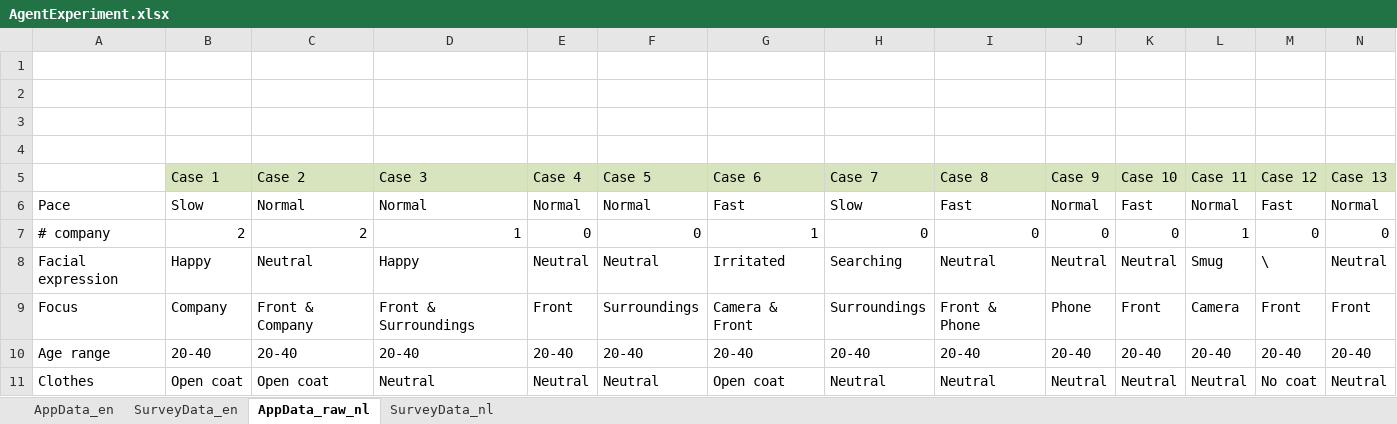
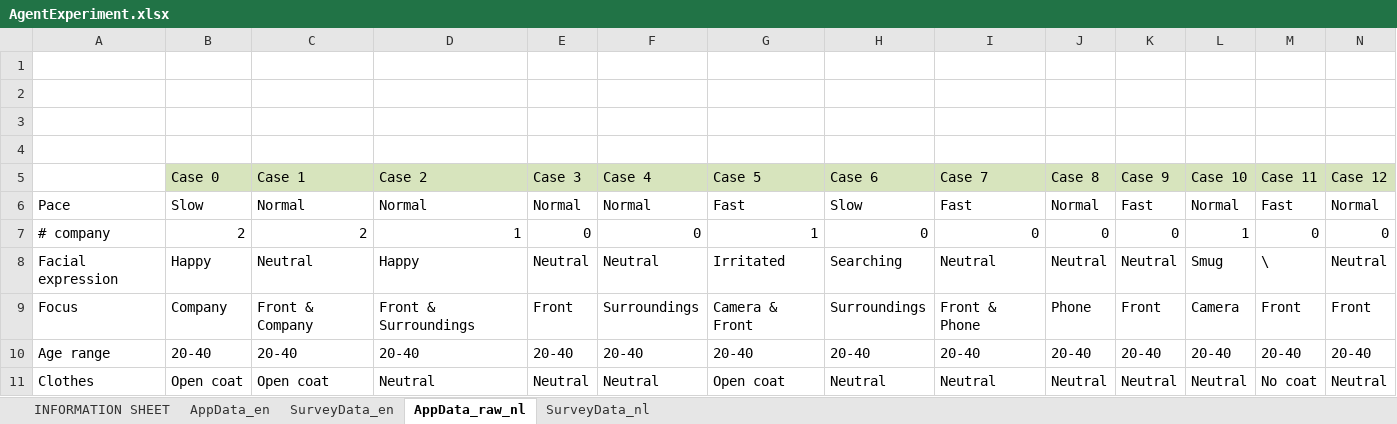
Before and after one commit to Hann-v0/ReflectionMachine, an Excel workbook: AgentExperiment.xlsx, sheet AppData_raw_nl, drawn as a sheet; only a part is shown; values as stored, in another font and other column widths than the file's, no borders; removed rows and columns are numbered as before the commit, all else as after; rows hold the shown columns only; the diff names each change by its address in the sheet, - before the commit and + after, or states it on an @@ line.

```diff
--- a/AgentExperiment.xlsx (sheet AppData_raw_nl)
+++ b/AgentExperiment.xlsx (sheet AppData_raw_nl)
+sheet tab: INFORMATION SHEET
-row 5:  | Case 1 | Case 2 | Case 3 | Case 4 | Case 5 | Case 6 | Case 7 | Case 8 | Case 9 | Case 10 | Case 11 | Case 12 | Case 13
+row 5:  | Case 0 | Case 1 | Case 2 | Case 3 | Case 4 | Case 5 | Case 6 | Case 7 | Case 8 | Case 9 | Case 10 | Case 11 | Case 12
```
Also changed, not shown: sheet SurveyData_nl, sheet SurveyData_en, 1 other file.
